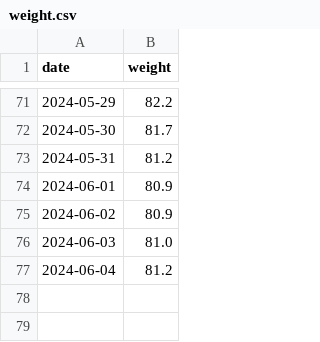
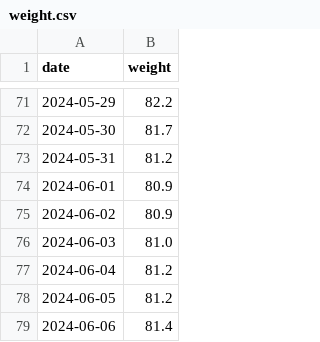
Before and after one commit to evolvedlight/weight.brown.bg, a CSV file: docs/data/weight.csv, drawn as a sheet; only a part is shown, gaps mark what is left out; the diff names each change by its address in the sheet, - before the commit and + after, or states it on an @@ line.

Commit message:
Update weight.csv

```diff
--- a/docs/data/weight.csv
+++ b/docs/data/weight.csv
+row 78: 2024-06-05 | 81.2
+row 79: 2024-06-06 | 81.4
```
